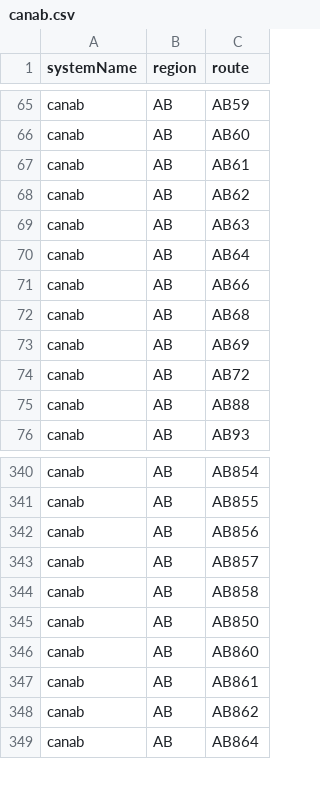
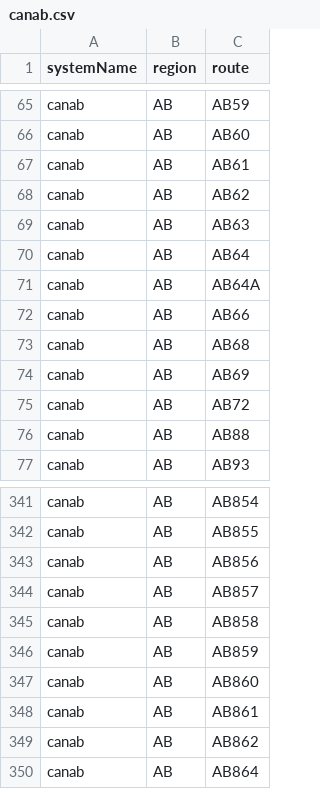
Before and after one commit to Highway-Photo-Project/PhotoData, a CSV file: _systems/canab.csv, drawn as a sheet; only a part is shown, gaps mark what is left out.

Commit message:
Update canab.csv

```diff
--- a/_systems/canab.csv
+++ b/_systems/canab.csv
@@ -70,2 +70,3 @@ canab;AB;AB63
 canab;AB;AB64
+canab;AB;AB64A
 canab;AB;AB66
@@ -344,3 +345,3 @@ canab;AB;AB857
 canab;AB;AB858
-canab;AB;AB850
+canab;AB;AB859
 canab;AB;AB860
```
